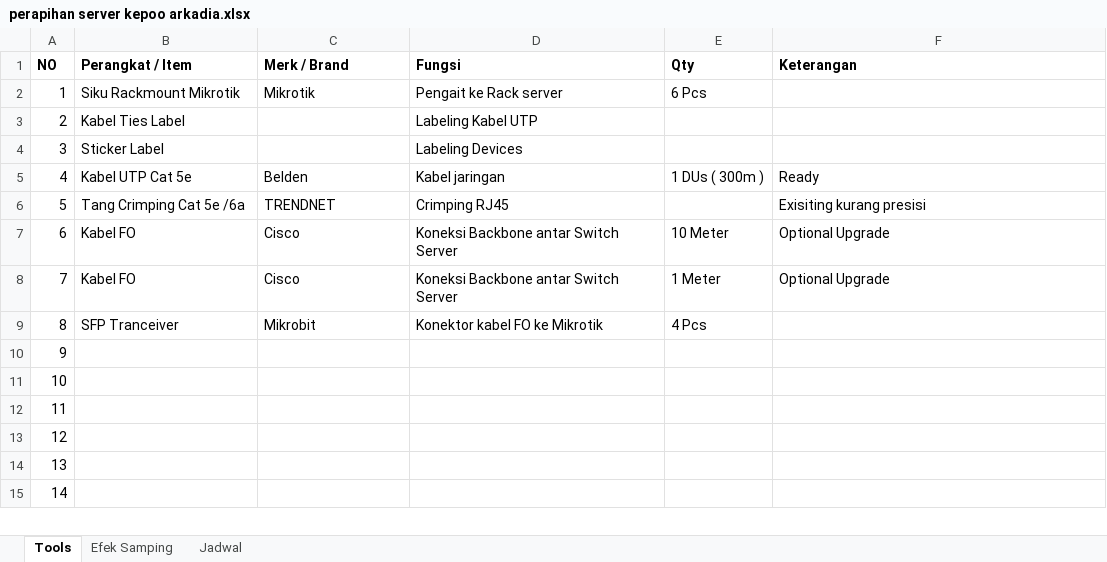
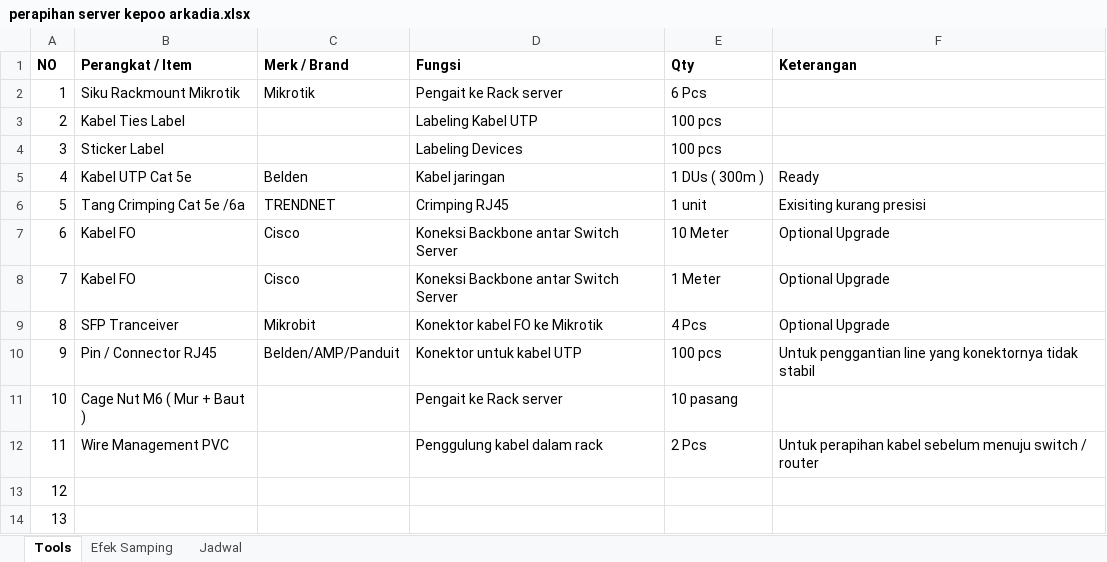
Before and after one commit to rafaro2017/Catatan, an Excel workbook: perapihan server kepoo arkadia.xlsx, sheet Tools, drawn as a sheet; only a part is shown; the shorter side is filled out with more unchanged rows; values as stored, in another font and other column widths than the file's, no borders; the diff names each change by its address in the sheet, - before the commit and + after, or states it on an @@ line.

```diff
--- a/perapihan server kepoo arkadia.xlsx (sheet Tools)
+++ b/perapihan server kepoo arkadia.xlsx (sheet Tools)
-E3:E4 (Qty): (empty)
+E3:E4 (Qty): 100 pcs
-E6 (Qty): (empty)
+E6 (Qty): 1 unit
-F9 (Keterangan): (empty)
+F9 (Keterangan): Optional Upgrade
-B10 (Perangkat / Item): (empty)
+B10 (Perangkat / Item): Pin / Connector RJ45
-C10 (Merk / Brand): (empty)
+C10 (Merk / Brand): Belden/AMP/Panduit
-D10 (Fungsi): (empty)
+D10 (Fungsi): Konektor untuk kabel UTP
-E10 (Qty): (empty)
+E10 (Qty): 100 pcs
-F10 (Keterangan): (empty)
+F10 (Keterangan): Untuk penggantian line yang konektornya tidak stabil
-B11 (Perangkat / Item): (empty)
+B11 (Perangkat / Item): Cage Nut M6 ( Mur + Baut )
-D11 (Fungsi): (empty)
+D11 (Fungsi): Pengait ke Rack server
-E11 (Qty): (empty)
+E11 (Qty): 10 pasang
-B12 (Perangkat / Item): (empty)
+B12 (Perangkat / Item): Wire Management PVC
-D12 (Fungsi): (empty)
+D12 (Fungsi): Penggulung kabel dalam rack
-E12 (Qty): (empty)
+E12 (Qty): 2 Pcs
-F12 (Keterangan): (empty)
+F12 (Keterangan): Untuk perapihan kabel sebelum menuju switch / router
```
Also changed, not shown: sheet Efek Samping, 12 other files.
